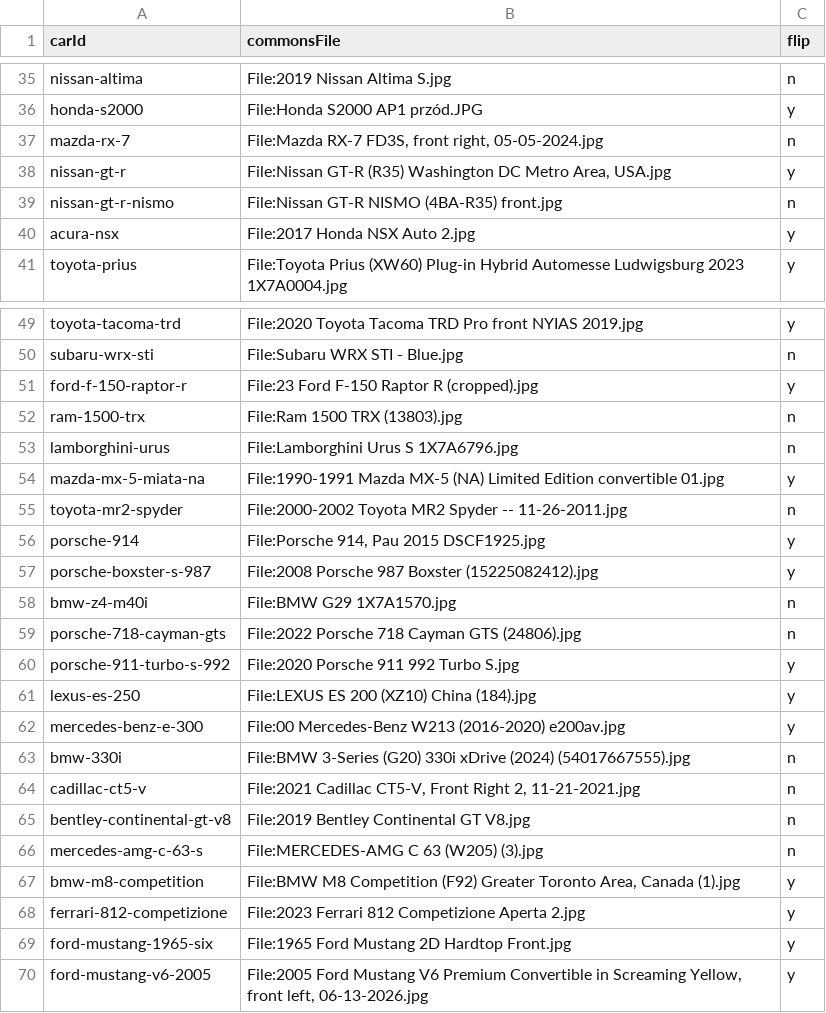
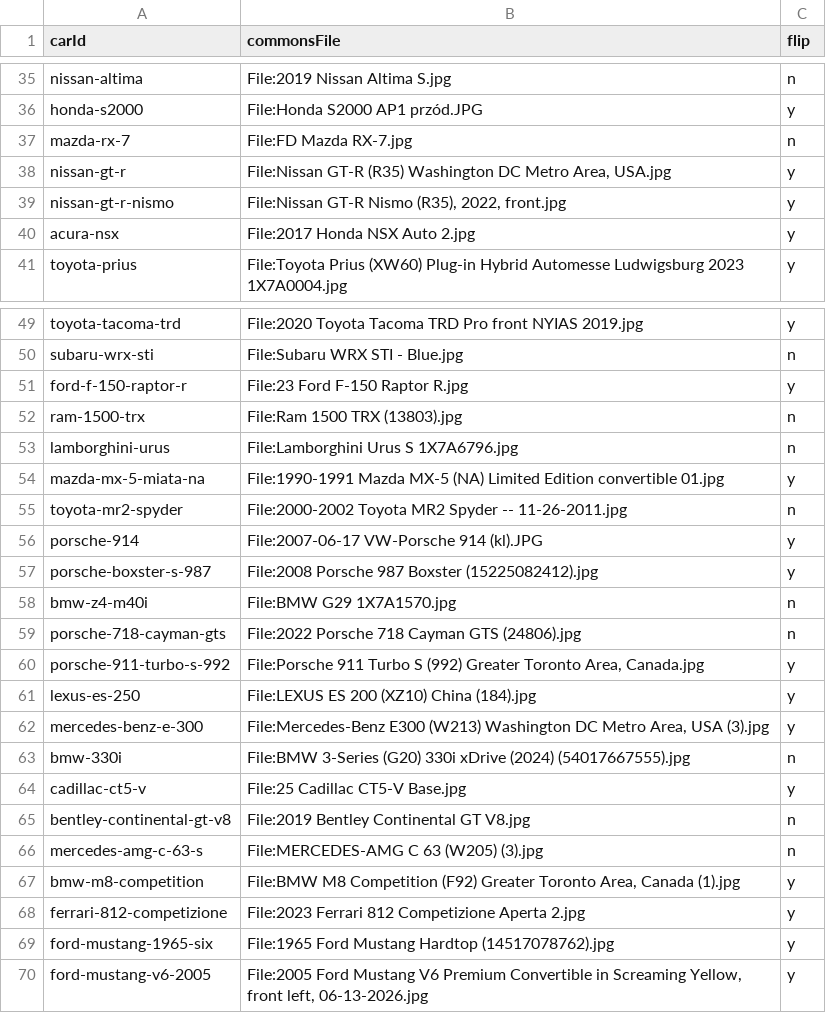
Before and after one commit to sgreen-dev/pink-slips, a CSV file: scripts/art/sources.csv, drawn as a sheet; only a part is shown, gaps mark what is left out; the diff covers the shown part only.

Commit message:
Re-source thirteen cards whose photograph showed more than the car
The illustrations came out wrong because of what was in the photographs, not
how they were processed: a second car merged into the subject, a museum
plinth, a sign on the roof, a bed or a tail running off the frame edge, a
pose unlike every other card. Erosion cannot separate two cars that
genuinely overlap, so each of these needed a better photograph rather than
a constant.

Every replacement shows one car, complete, isolated and facing the way the
track runs, and each was rendered to a scratch directory and looked at
before it was written here. The folder is 3,436,398 bytes across 126 files,
slightly smaller than before.

```diff
--- a/scripts/art/sources.csv
+++ b/scripts/art/sources.csv
@@ -36,5 +36,5 @@ nissan-altima,File:2019 Nissan Altima S.jpg,n
 honda-s2000,File:Honda S2000 AP1 przód.JPG,y
-mazda-rx-7,"File:Mazda RX-7 FD3S, front right, 05-05-2024.jpg",n
+mazda-rx-7,File:FD Mazda RX-7.jpg,n
 nissan-gt-r,"File:Nissan GT-R (R35) Washington DC Metro Area, USA.jpg",y
-nissan-gt-r-nismo,File:Nissan GT-R NISMO (4BA-R35) front.jpg,n
+nissan-gt-r-nismo,"File:Nissan GT-R Nismo (R35), 2022, front.jpg",y
 acura-nsx,File:2017 Honda NSX Auto 2.jpg,y
@@ -50,3 +50,3 @@ toyota-tacoma-trd,File:2020 Toyota Tacoma TRD Pro front NYIAS 2019.jpg,y
 subaru-wrx-sti,File:Subaru WRX STI - Blue.jpg,n
-ford-f-150-raptor-r,File:23 Ford F-150 Raptor R (cropped).jpg,y
+ford-f-150-raptor-r,File:23 Ford F-150 Raptor R.jpg,y
 ram-1500-trx,File:Ram 1500 TRX (13803).jpg,n
@@ -55,3 +55,3 @@ mazda-mx-5-miata-na,"File:1990-1991 Mazda MX-5 (NA) Limited Edition convertible
 toyota-mr2-spyder,"File:2000-2002 Toyota MR2 Spyder -- 11-26-2011.jpg",n
-porsche-914,"File:Porsche 914, Pau 2015 DSCF1925.jpg",y
+porsche-914,File:2007-06-17 VW-Porsche 914 (kl).JPG,y
 porsche-boxster-s-987,"File:2008 Porsche 987 Boxster (15225082412).jpg",y
@@ -59,7 +59,7 @@ bmw-z4-m40i,"File:BMW G29 1X7A1570.jpg",n
 porsche-718-cayman-gts,"File:2022 Porsche 718 Cayman GTS (24806).jpg",n
-porsche-911-turbo-s-992,"File:2020 Porsche 911 992 Turbo S.jpg",y
+porsche-911-turbo-s-992,"File:Porsche 911 Turbo S (992) Greater Toronto Area, Canada.jpg",y
 lexus-es-250,"File:LEXUS ES 200 (XZ10) China (184).jpg",y
-mercedes-benz-e-300,"File:00 Mercedes-Benz W213 (2016-2020) e200av.jpg",y
+mercedes-benz-e-300,"File:Mercedes-Benz E300 (W213) Washington DC Metro Area, USA (3).jpg",y
 bmw-330i,"File:BMW 3-Series (G20) 330i xDrive (2024) (54017667555).jpg",n
-cadillac-ct5-v,"File:2021 Cadillac CT5-V, Front Right 2, 11-21-2021.jpg",n
+cadillac-ct5-v,File:25 Cadillac CT5-V Base.jpg,y
 bentley-continental-gt-v8,"File:2019 Bentley Continental GT V8.jpg",n
@@ -68,3 +68,3 @@ bmw-m8-competition,"File:BMW M8 Competition (F92) Greater Toronto Area, Canada (
 ferrari-812-competizione,"File:2023 Ferrari 812 Competizione Aperta 2.jpg",y
-ford-mustang-1965-six,"File:1965 Ford Mustang 2D Hardtop Front.jpg",y
+ford-mustang-1965-six,File:1965 Ford Mustang Hardtop (14517078762).jpg,y
 ford-mustang-v6-2005,"File:2005 Ford Mustang V6 Premium Convertible in Screaming Yellow, front left, 06-13-2026.jpg",y
```
Also changed, not shown: 7 edited cells elsewhere in this file, 15 other files.
